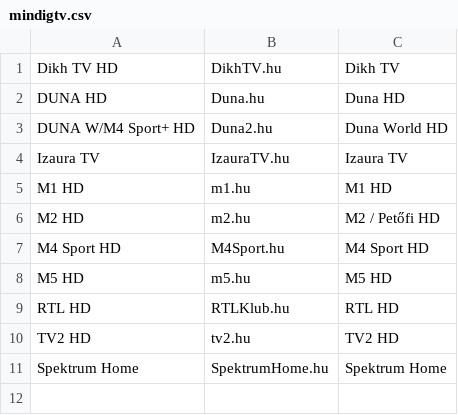
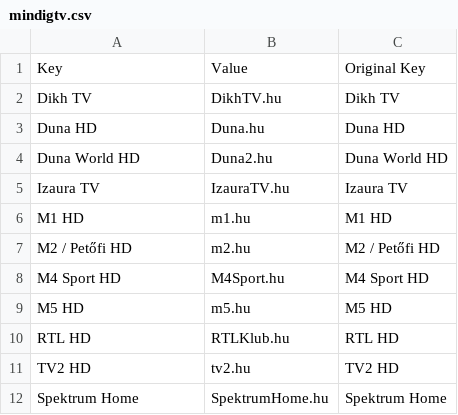
Before and after one commit to dobrosi/xmlt-java, a CSV file: mapper/mindigtv.csv, drawn as a sheet.

```diff
--- a/mapper/mindigtv.csv
+++ b/mapper/mindigtv.csv
@@ -1,7 +1,8 @@
-Dikh TV HD,DikhTV.hu,Dikh TV
-DUNA HD,Duna.hu,Duna HD
-DUNA W/M4 Sport+ HD,Duna2.hu,Duna World HD
+Key,Value,Original Key
+Dikh TV,DikhTV.hu,Dikh TV
+Duna HD,Duna.hu,Duna HD
+Duna World HD,Duna2.hu,Duna World HD
 Izaura TV,IzauraTV.hu,Izaura TV
 M1 HD,m1.hu,M1 HD
-M2 HD,m2.hu,M2 / Petőfi HD
+M2 / Petőfi HD,m2.hu,M2 / Petőfi HD
 M4 Sport HD,M4Sport.hu,M4 Sport HD
```
Also changed, not shown: mapper/mesterpali.csv, 1 other file.
